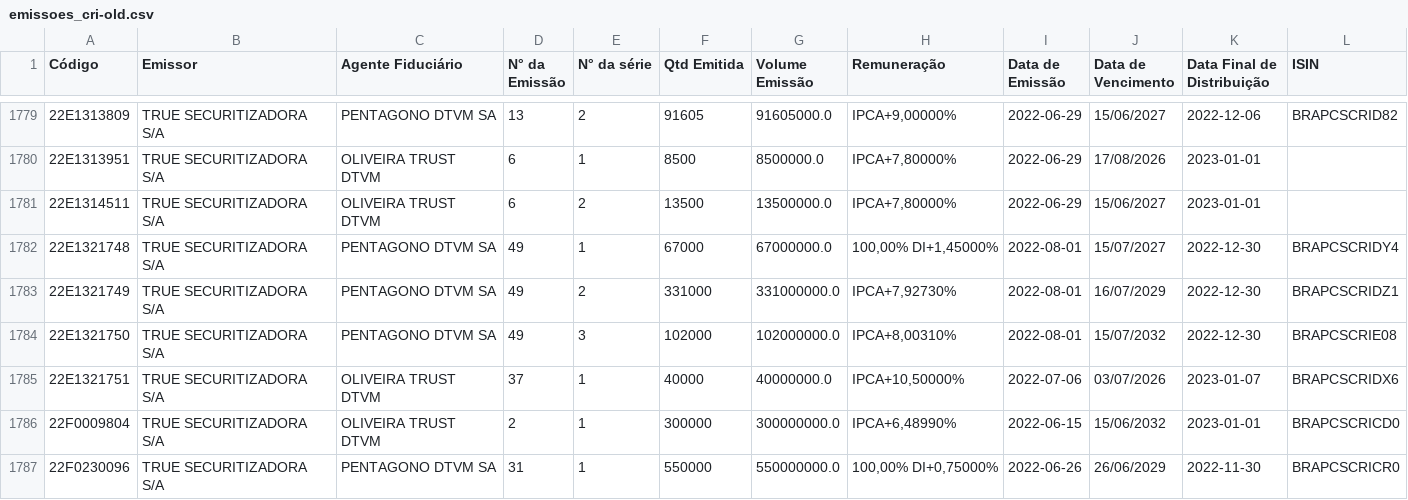
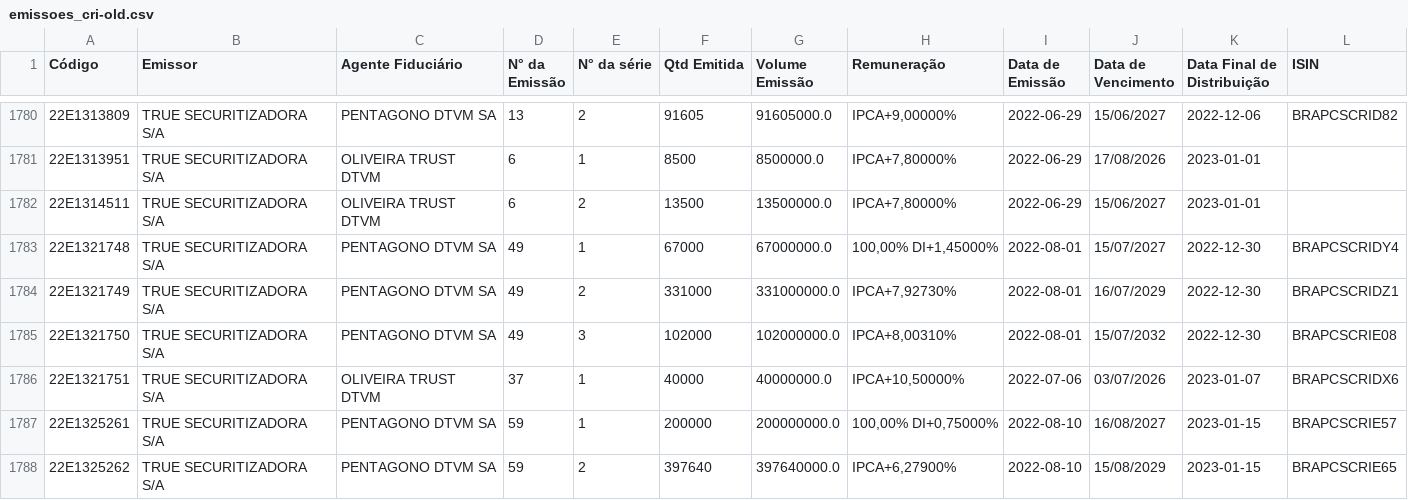
Before and after one commit to moderfla/scraper_cri_cetip, a CSV file: emissoes_cri-old.csv, drawn as a sheet; only a part is shown, gaps mark what is left out; the shorter side is filled out with more unchanged rows; the diff covers the shown part only; the diff names each change by its address in the sheet, - before the commit and + after, or states it on an @@ line.

```diff
--- a/emissoes_cri-old.csv
+++ b/emissoes_cri-old.csv
+row 1787: 22E1325261 | TRUE SECURITIZADORA S/A | PENTAGONO DTVM SA | 59 | 1 | 200000 | 200000000.0 | 100,00% DI+0,75000% | 2022-08-10 | 16/08/2027 | 2023-01-15 | BRAPCSCRIE57
+row 1788: 22E1325262 | TRUE SECURITIZADORA S/A | PENTAGONO DTVM SA | 59 | 2 | 397640 | 397640000.0 | IPCA+6,27900% | 2022-08-10 | 15/08/2029 | 2023-01-15 | BRAPCSCRIE65
```
Also changed, not shown: 5 added rows and 3 edited cells elsewhere in this file, 1 other file.
